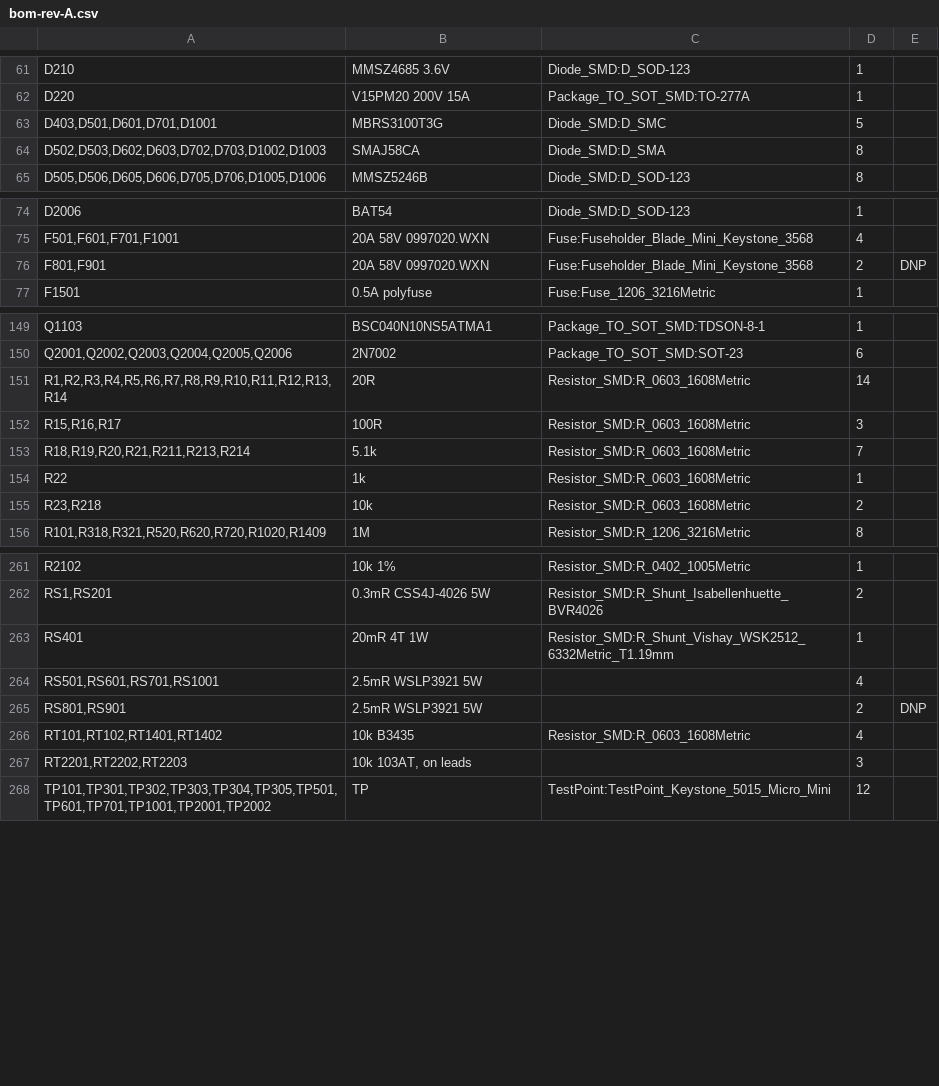
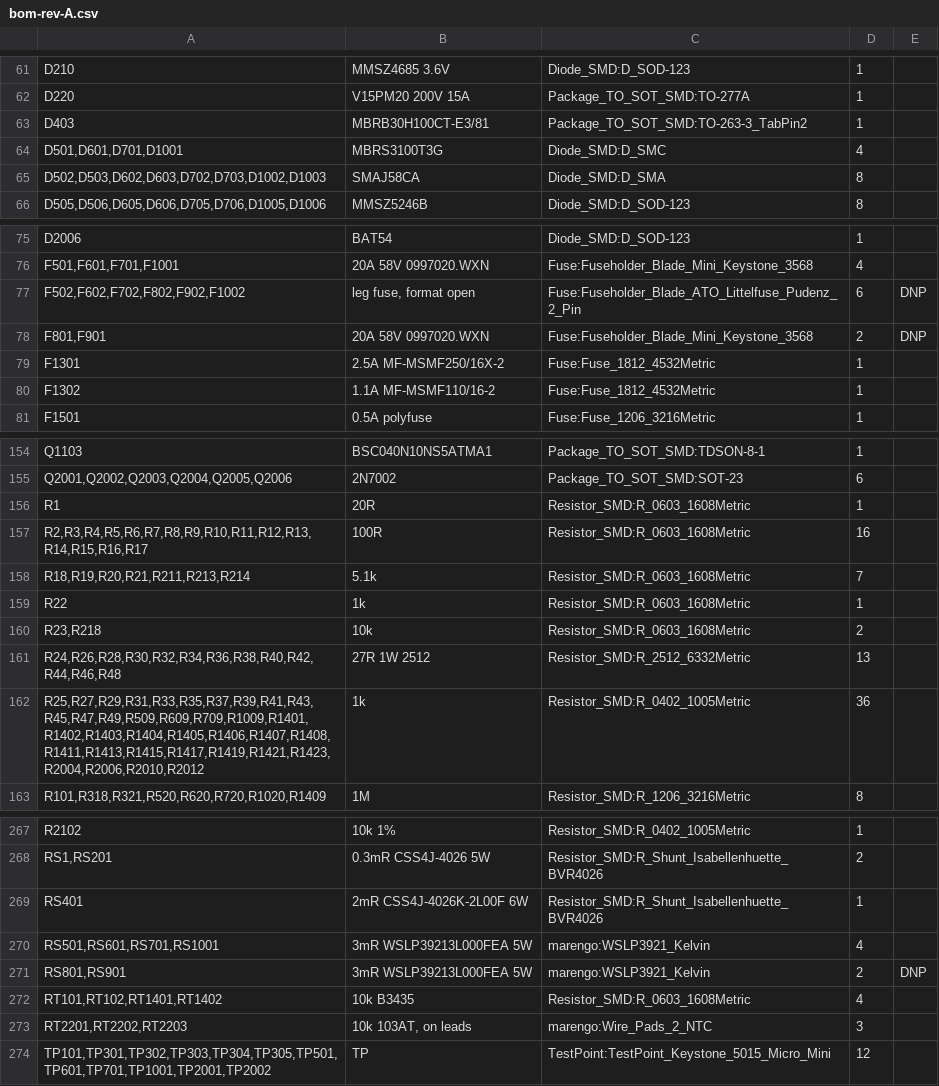
Before and after one commit to jaylamping/marengo, a CSV file: hardware/electrical/pdb/design/bom-rev-A.csv, drawn as a sheet; only a part is shown, gaps mark what is left out; the diff covers the shown part only.

```diff
--- a/hardware/electrical/pdb/design/bom-rev-A.csv
+++ b/hardware/electrical/pdb/design/bom-rev-A.csv
@@ -62,3 +62,4 @@
 "D220","V15PM20 200V 15A","Package_TO_SOT_SMD:TO-277A","1",""
-"D403,D501,D601,D701,D1001","MBRS3100T3G","Diode_SMD:D_SMC","5",""
+"D403","MBRB30H100CT-E3/81","Package_TO_SOT_SMD:TO-263-3_TabPin2","1",""
+"D501,D601,D701,D1001","MBRS3100T3G","Diode_SMD:D_SMC","4",""
 "D502,D503,D602,D603,D702,D703,D1002,D1003","SMAJ58CA","Diode_SMD:D_SMA","8",""
@@ -75,3 +76,6 @@
 "F501,F601,F701,F1001","20A 58V 0997020.WXN","Fuse:Fuseholder_Blade_Mini_Keystone_3568","4",""
+"F502,F602,F702,F802,F902,F1002","leg fuse, format open","Fuse:Fuseholder_Blade_ATO_Littelfuse_Pudenz_2_Pin","6","DNP"
 "F801,F901","20A 58V 0997020.WXN","Fuse:Fuseholder_Blade_Mini_Keystone_3568","2","DNP"
+"F1301","2.5A MF-MSMF250/16X-2","Fuse:Fuse_1812_4532Metric","1",""
+"F1302","1.1A MF-MSMF110/16-2","Fuse:Fuse_1812_4532Metric","1",""
 "F1501","0.5A polyfuse","Fuse:Fuse_1206_3216Metric","1",""
@@ -150,4 +155,4 @@
 "Q2001,Q2002,Q2003,Q2004,Q2005,Q2006","2N7002","Package_TO_SOT_SMD:SOT-23","6",""
-"R1,R2,R3,R4,R5,R6,R7,R8,R9,R10,R11,R12,R13,R14","20R","Resistor_SMD:R_0603_1608Metric","14",""
-"R15,R16,R17","100R","Resistor_SMD:R_0603_1608Metric","3",""
+"R1","20R","Resistor_SMD:R_0603_1608Metric","1",""
+"R2,R3,R4,R5,R6,R7,R8,R9,R10,R11,R12,R13,R14,R15,R16,R17","100R","Resistor_SMD:R_0603_1608Metric","16",""
 "R18,R19,R20,R21,R211,R213,R214","5.1k","Resistor_SMD:R_0603_1608Metric","7",""
@@ -155,2 +160,4 @@
 "R23,R218","10k","Resistor_SMD:R_0603_1608Metric","2",""
+"R24,R26,R28,R30,R32,R34,R36,R38,R40,R42,R44,R46,R48","27R 1W 2512","Resistor_SMD:R_2512_6332Metric","13",""
+"R25,R27,R29,R31,R33,R35,R37,R39,R41,R43,R45,R47,R49,R509,R609,R709,R1009,R1401,R1402,R1403,R1404,R1405,R1406,R1407,R1408,R1411,R1413,R1415,R1417,R1419,R1421,R1423,R2004,R2006,R2010,R2012","1k","Resistor_SMD:R_0402_1005Metric","36",""
 "R101,R318,R321,R520,R620,R720,R1020,R1409","1M","Resistor_SMD:R_1206_3216Metric","8",""
@@ -262,7 +268,7 @@
 "RS1,RS201","0.3mR CSS4J-4026 5W","Resistor_SMD:R_Shunt_Isabellenhuette_BVR4026","2",""
-"RS401","20mR 4T 1W","Resistor_SMD:R_Shunt_Vishay_WSK2512_6332Metric_T1.19mm","1",""
-"RS501,RS601,RS701,RS1001","2.5mR WSLP3921 5W","","4",""
-"RS801,RS901","2.5mR WSLP3921 5W","","2","DNP"
+"RS401","2mR CSS4J-4026K-2L00F 6W","Resistor_SMD:R_Shunt_Isabellenhuette_BVR4026","1",""
+"RS501,RS601,RS701,RS1001","3mR WSLP39213L000FEA 5W","marengo:WSLP3921_Kelvin","4",""
+"RS801,RS901","3mR WSLP39213L000FEA 5W","marengo:WSLP3921_Kelvin","2","DNP"
 "RT101,RT102,RT1401,RT1402","10k B3435","Resistor_SMD:R_0603_1608Metric","4",""
-"RT2201,RT2202,RT2203","10k 103AT, on leads","","3",""
+"RT2201,RT2202,RT2203","10k 103AT, on leads","marengo:Wire_Pads_2_NTC","3",""
 "TP101,TP301,TP302,TP303,TP304,TP305,TP501,TP601,TP701,TP1001,TP2001,TP2002","TP","TestPoint:TestPoint_Keystone_5015_Micro_Mini","12",""
```
Also changed, not shown: 4 added rows, 4 removed rows and 22 edited cells elsewhere in this file, 22 other files.
